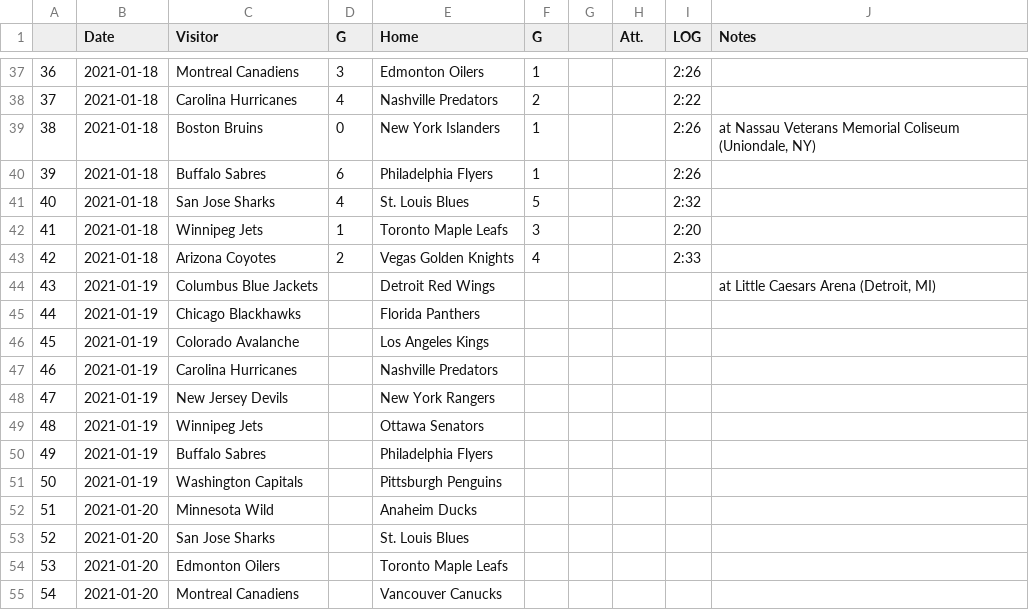
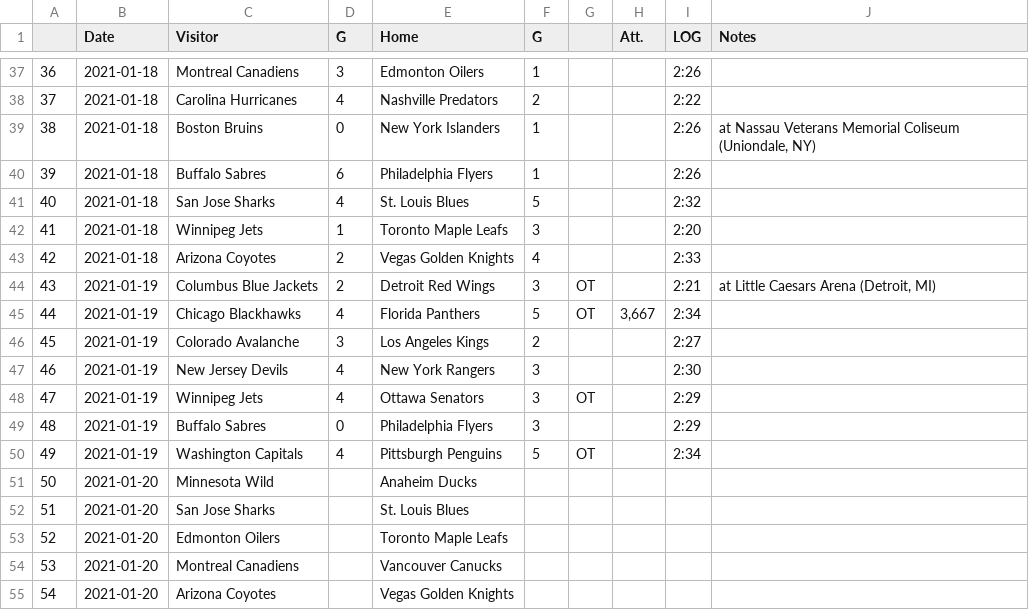
Before and after one commit to pbulsink/HockeyModel, a CSV file: data-raw/20202021.csv, drawn as a sheet; only a part is shown, gaps mark what is left out; the shorter side is filled out with more unchanged rows; removed rows and columns are numbered as before the commit, all else as after; the diff names each change by its address in the sheet, - before the commit and + after, or states it on an @@ line.

```diff
--- a/data-raw/20202021.csv
+++ b/data-raw/20202021.csv
-D44 (G): (empty)
+D44 (G): 2
-F44 (G): (empty)
+F44 (G): 3
-G44:G45: (empty)
+G44:G45: OT
-I44 (LOG): (empty)
+I44 (LOG): 2:21
-D45 (G): (empty)
+D45 (G): 4
-F45 (G): (empty)
+F45 (G): 5
-H45 (Att.): (empty)
+H45 (Att.): 3,667
-I45 (LOG): (empty)
+I45 (LOG): 2:34
-D46 (G): (empty)
+D46 (G): 3
-F46 (G): (empty)
+F46 (G): 2
-I46 (LOG): (empty)
+I46 (LOG): 2:27
-row 47: 46 | 2021-01-19 | Carolina Hurricanes |  | Nashville Predators
@@ column A renumbered from row 47 down @@
-D47:D48 (G): (empty)
+D47:D48 (G): 4
-F47:F49 (G): (empty)
+F47:F49 (G): 3
-I47 (LOG): (empty)
+I47 (LOG): 2:30
-G48: (empty)
+G48: OT
-I48:I49 (LOG): (empty)
+I48:I49 (LOG): 2:29
-D49 (G): (empty)
+D49 (G): 0
-D50 (G): (empty)
+D50 (G): 4
-F50 (G): (empty)
+F50 (G): 5
-G50: (empty)
+G50: OT
-I50 (LOG): (empty)
+I50 (LOG): 2:34
```
Also changed, not shown: 11 other files.
